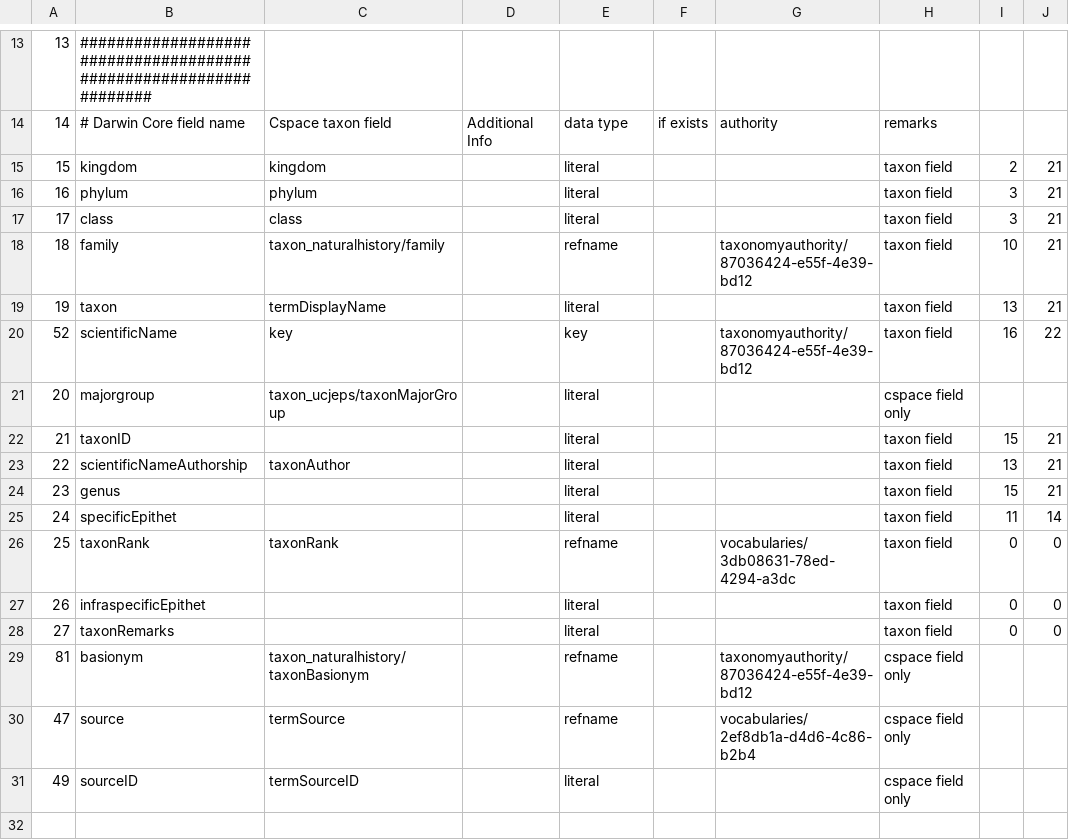
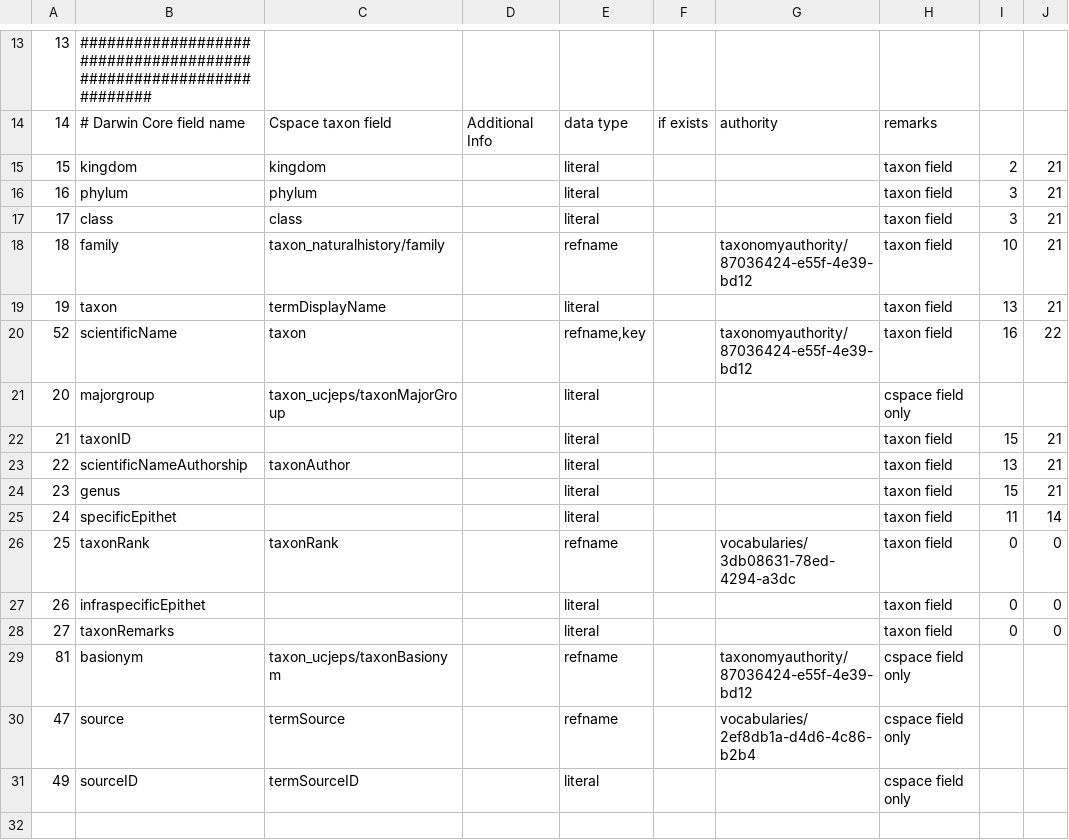
Before and after one commit to cspace-deployment/cspace-webapps-ucb, a CSV file: ucjeps/config/csvimport.taxon.definitions.csv, drawn as a sheet; only a part is shown, gaps mark what is left out; the diff names each change by its address in the sheet, - before the commit and + after, or states it on an @@ line.

```diff
--- a/ucjeps/config/csvimport.taxon.definitions.csv
+++ b/ucjeps/config/csvimport.taxon.definitions.csv
-C20: key
+C20: taxon
-E20: key
+E20: refname,key
-C29: taxon_naturalhistory/taxonBasionym
+C29: taxon_ucjeps/taxonBasionym
```
Also changed, not shown: ucjeps/config/csvimport.collectionobjects.definitions.csv, 1 other file.
